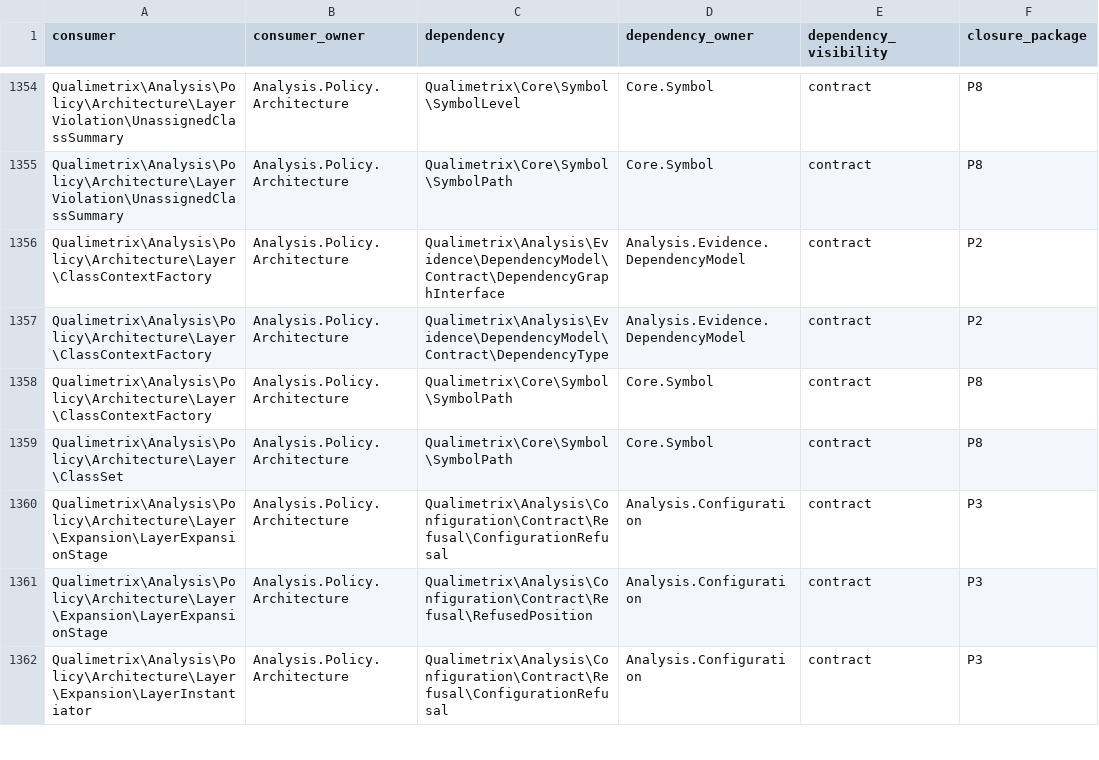
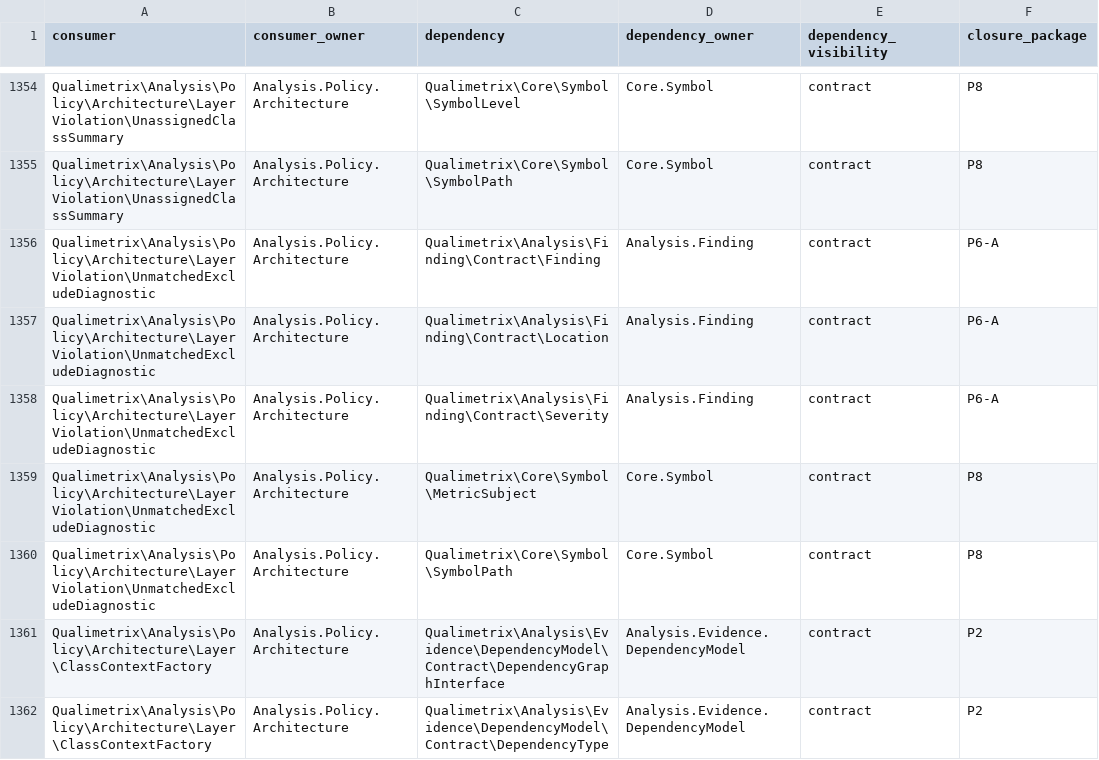
Before and after one commit to qualimetrix/qualimetrix, a TSV file: docs/internal/generated/modular-architecture/production-cross-owner-imports.tsv, drawn as a sheet; only a part is shown, gaps mark what is left out; the shorter side is filled out with more unchanged rows; the diff names each change by its address in the sheet, - before the commit and + after, or states it on an @@ line.

```diff
--- a/docs/internal/generated/modular-architecture/production-cross-owner-imports.tsv
+++ b/docs/internal/generated/modular-architecture/production-cross-owner-imports.tsv
+row 1356: Qualimetrix\Analysis\Policy\Architecture\LayerViolation\UnmatchedExcludeDiagnostic | Analysis.Policy.Architecture | Qualimetrix\Analysis\Finding\Contract\Finding | Analysis.Finding | contract | P6-A
+row 1357: Qualimetrix\Analysis\Policy\Architecture\LayerViolation\UnmatchedExcludeDiagnostic | Analysis.Policy.Architecture | Qualimetrix\Analysis\Finding\Contract\Location | Analysis.Finding | contract | P6-A
+row 1358: Qualimetrix\Analysis\Policy\Architecture\LayerViolation\UnmatchedExcludeDiagnostic | Analysis.Policy.Architecture | Qualimetrix\Analysis\Finding\Contract\Severity | Analysis.Finding | contract | P6-A
+row 1359: Qualimetrix\Analysis\Policy\Architecture\LayerViolation\UnmatchedExcludeDiagnostic | Analysis.Policy.Architecture | Qualimetrix\Core\Symbol\MetricSubject | Core.Symbol | contract | P8
+row 1360: Qualimetrix\Analysis\Policy\Architecture\LayerViolation\UnmatchedExcludeDiagnostic | Analysis.Policy.Architecture | Qualimetrix\Core\Symbol\SymbolPath | Core.Symbol | contract | P8
```
Also changed, not shown: docs/internal/generated/modular-architecture/production-ownership.tsv, docs/internal/generated/modular-architecture/production-public-imports.tsv, 39 other files.
